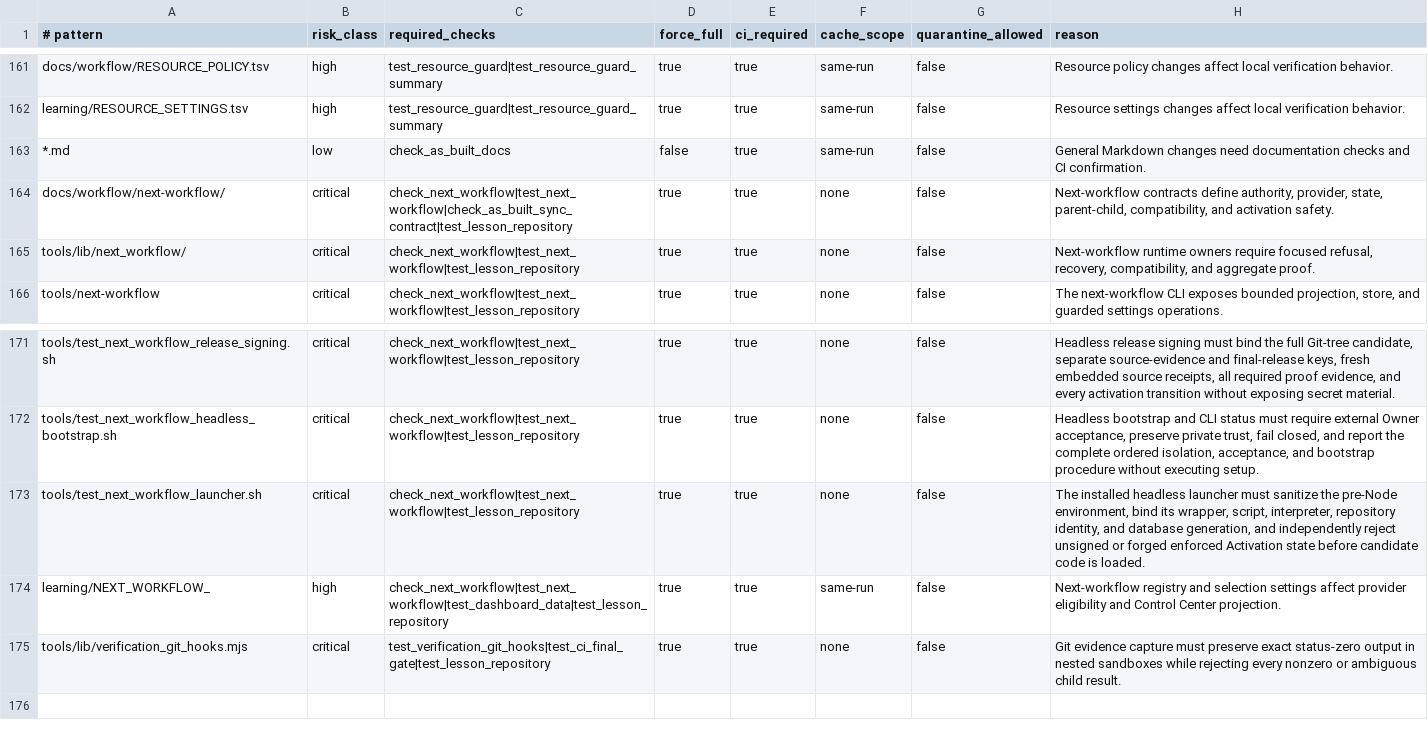
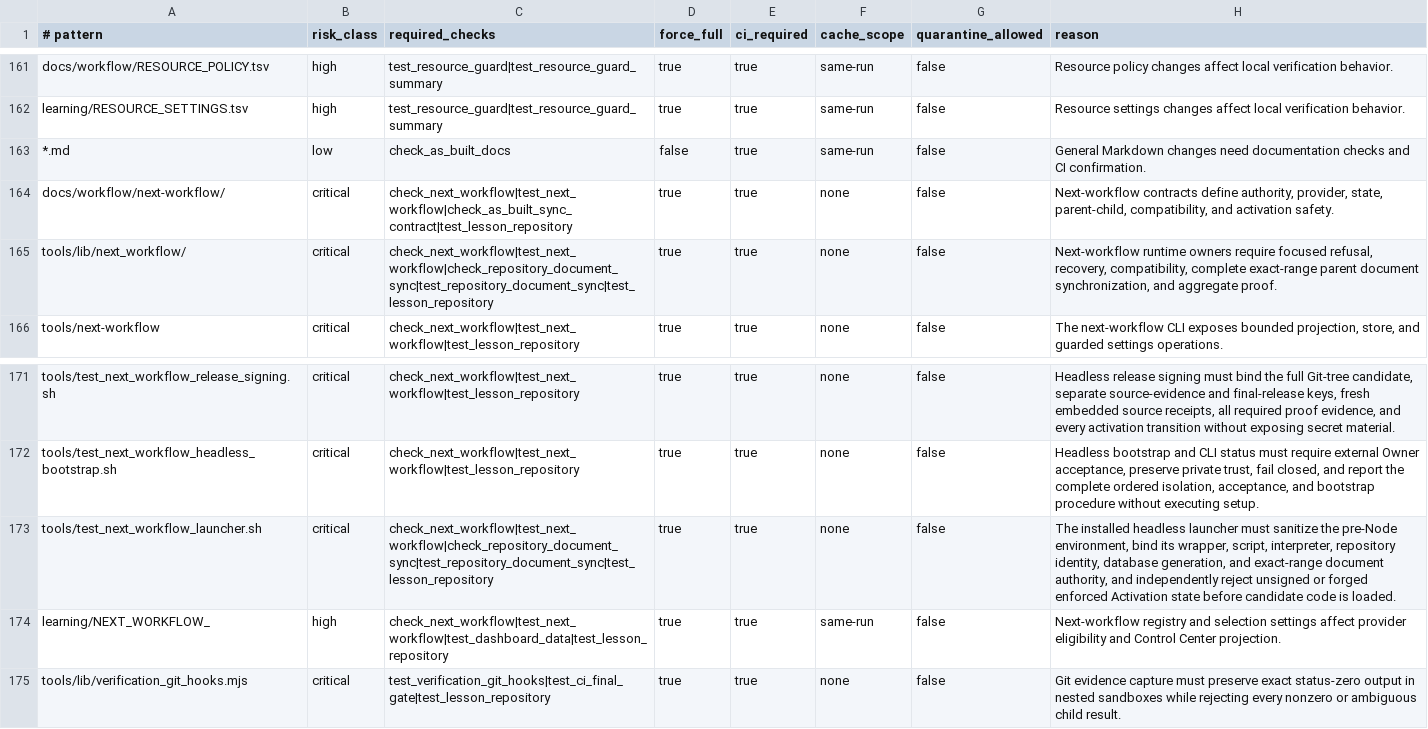
Before and after one commit to xxxMasahiro/ai-driven-development-lesson, a TSV file: docs/workflow/TEST_PLAN_MANIFEST.tsv, drawn as a sheet; only a part is shown, gaps mark what is left out.

Commit message:
docs: close incremental release sync range

```diff
--- a/docs/workflow/TEST_PLAN_MANIFEST.tsv
+++ b/docs/workflow/TEST_PLAN_MANIFEST.tsv
@@ -164,3 +164,3 @@ learning/RESOURCE_SETTINGS.tsv	high	test_resource_guard|test_resource_guard_summ
 docs/workflow/next-workflow/	critical	check_next_workflow|test_next_workflow|check_as_built_sync_contract|test_lesson_repository	true	true	none	false	Next-workflow contracts define authority, provider, state, parent-child, compatibility, and activation safety.
-tools/lib/next_workflow/	critical	check_next_workflow|test_next_workflow|test_lesson_repository	true	true	none	false	Next-workflow runtime owners require focused refusal, recovery, compatibility, and aggregate proof.
+tools/lib/next_workflow/	critical	check_next_workflow|test_next_workflow|check_repository_document_sync|test_repository_document_sync|test_lesson_repository	true	true	none	false	Next-workflow runtime owners require focused refusal, recovery, compatibility, complete exact-range parent document synchronization, and aggregate proof.
 tools/next-workflow	critical	check_next_workflow|test_next_workflow|test_lesson_repository	true	true	none	false	The next-workflow CLI exposes bounded projection, store, and guarded settings operations.
@@ -172,3 +172,3 @@ tools/test_next_workflow_release_signing.sh	critical	check_next_workflow|test_ne
 tools/test_next_workflow_headless_bootstrap.sh	critical	check_next_workflow|test_next_workflow|test_lesson_repository	true	true	none	false	Headless bootstrap and CLI status must require external Owner acceptance, preserve private trust, fail closed, and report the complete ordered isolation, acceptance, and bootstrap procedure without executing setup.
-tools/test_next_workflow_launcher.sh	critical	check_next_workflow|test_next_workflow|test_lesson_repository	true	true	none	false	The installed headless launcher must sanitize the pre-Node environment, bind its wrapper, script, interpreter, repository identity, and database generation, and independently reject unsigned or forged enforced Activation state before candidate code is loaded.
+tools/test_next_workflow_launcher.sh	critical	check_next_workflow|test_next_workflow|check_repository_document_sync|test_repository_document_sync|test_lesson_repository	true	true	none	false	The installed headless launcher must sanitize the pre-Node environment, bind its wrapper, script, interpreter, repository identity, database generation, and exact-range document authority, and independently reject unsigned or forged enforced Activation state before candidate code is loaded.
 learning/NEXT_WORKFLOW_	high	check_next_workflow|test_next_workflow|test_dashboard_data|test_lesson_repository	true	true	same-run	false	Next-workflow registry and selection settings affect provider eligibility and Control Center projection.
```
Also changed, not shown: docs/workflow/DEVELOPMENT_INSTRUCTION_POLICY.tsv, docs/workflow/FINAL_GATE_GAP_COMMANDS.tsv, 7 other files.
